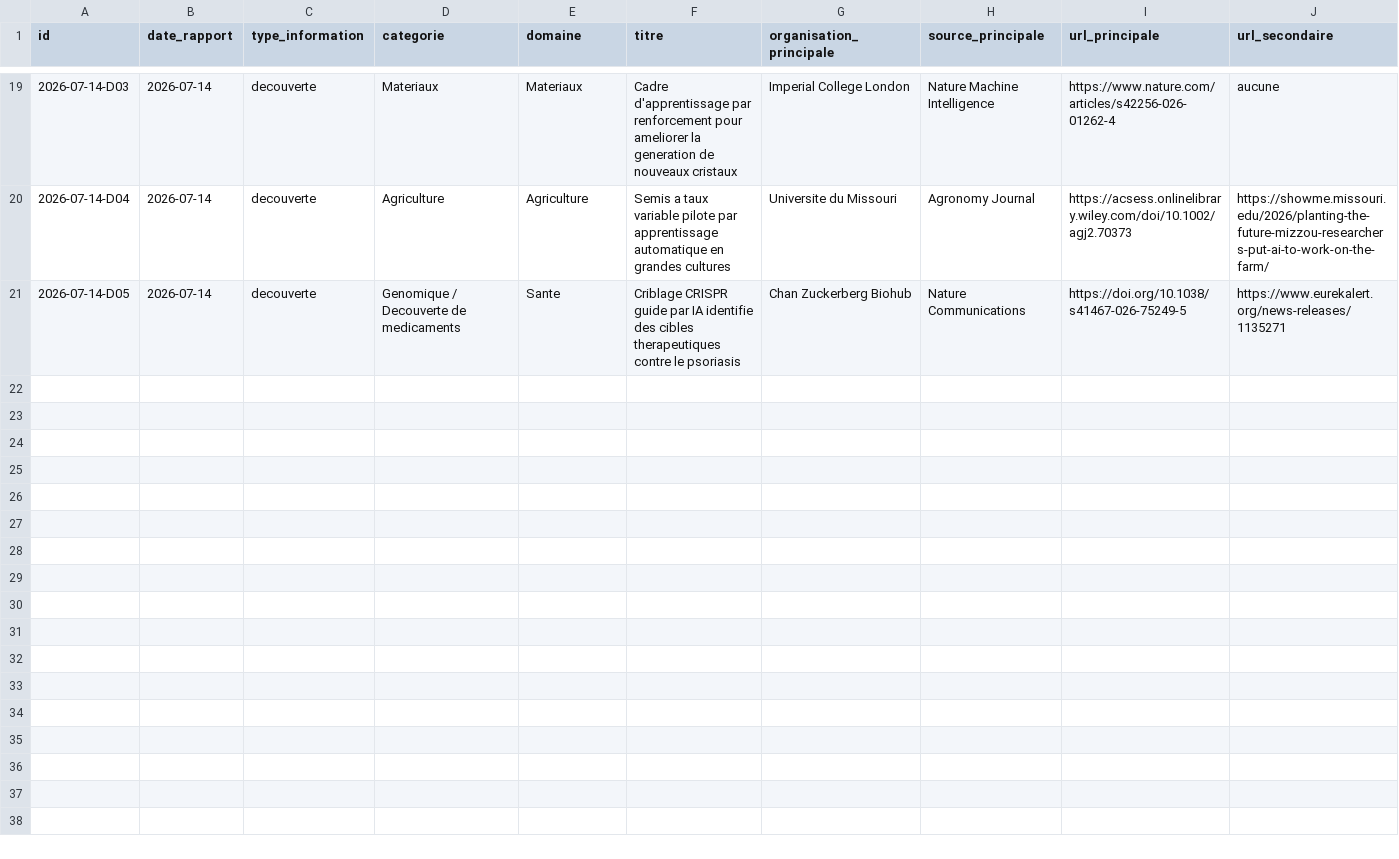
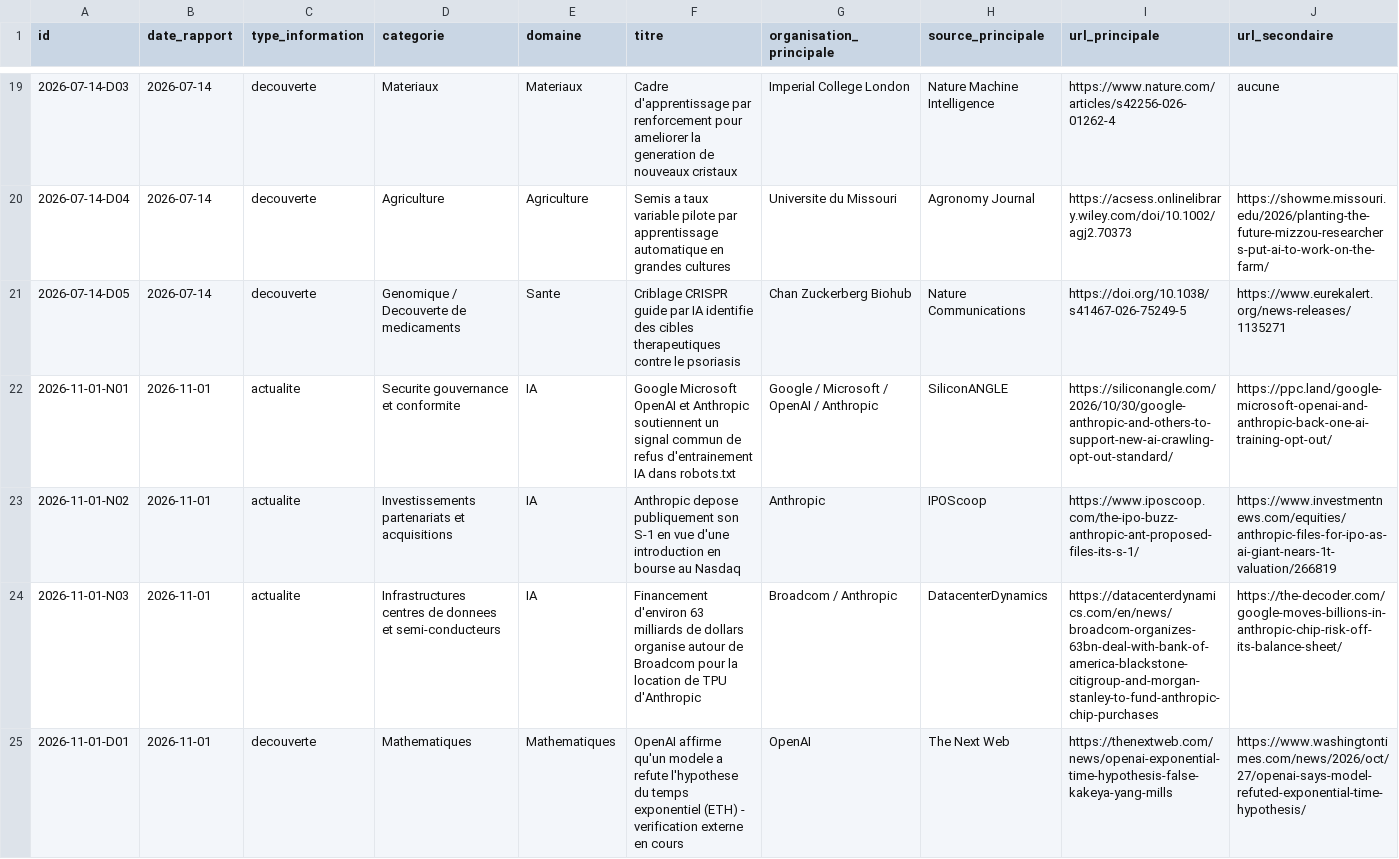
Before and after one commit to perillatjerome/ai-intelligence-watch, a CSV file: data/news-index.csv, drawn as a sheet; only a part is shown, gaps mark what is left out; rows hold the shown columns only; the diff names each change by its address in the sheet, - before the commit and + after, or states it on an @@ line.

```diff
--- a/data/news-index.csv
+++ b/data/news-index.csv
+row 22: 2026-11-01-N01 | 2026-11-01 | actualite | Securite gouvernance et conformite | IA | Google Microsoft OpenAI et Anthropic soutiennent un signal commun de refus d'entrainement IA dans robots.txt | Google / Microsoft / OpenAI / Anthropic | SiliconANGLE | https://siliconangle.com/2026/10/30/google-anthropic-and-others-to-support-new-ai-crawling-opt-out-standard/ | https://ppc.land/google-microsoft-openai-and-anthropic-back-one-ai-training-opt-out/
+row 23: 2026-11-01-N02 | 2026-11-01 | actualite | Investissements partenariats et acquisitions | IA | Anthropic depose publiquement son S-1 en vue d'une introduction en bourse au Nasdaq | Anthropic | IPOScoop | https://www.iposcoop.com/the-ipo-buzz-anthropic-ant-proposed-files-its-s-1/ | https://www.investmentnews.com/equities/anthropic-files-for-ipo-as-ai-giant-nears-1t-valuation/266819
+row 24: 2026-11-01-N03 | 2026-11-01 | actualite | Infrastructures centres de donnees et semi-conducteurs | IA | Financement d'environ 63 milliards de dollars organise autour de Broadcom pour la location de TPU d'Anthropic | Broadcom / Anthropic | DatacenterDynamics | https://datacenterdynamics.com/en/news/broadcom-organizes-63bn-deal-with-bank-of-america-blackstone-citigroup-and-morgan-stanley-to-fund-anthropic-chip-purchases | https://the-decoder.com/google-moves-billions-in-anthropic-chip-risk-off-its-balance-sheet/
+row 25: 2026-11-01-D01 | 2026-11-01 | decouverte | Mathematiques | Mathematiques | OpenAI affirme qu'un modele a refute l'hypothese du temps exponentiel (ETH) - verification externe en cours | OpenAI | The Next Web | https://thenextweb.com/news/openai-exponential-time-hypothesis-false-kakeya-yang-mills | https://www.washingtontimes.com/news/2026/oct/27/openai-says-model-refuted-exponential-time-hypothesis/
```
Also changed, not shown: data/topic-index.csv, 1 other file.
